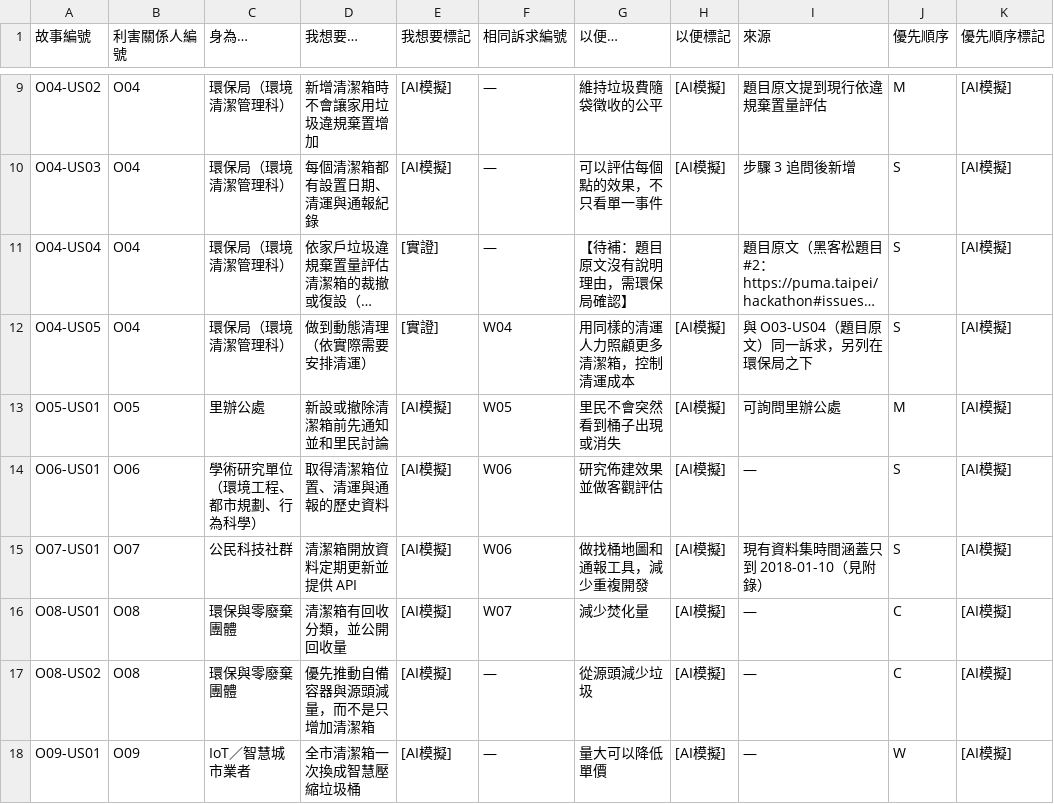
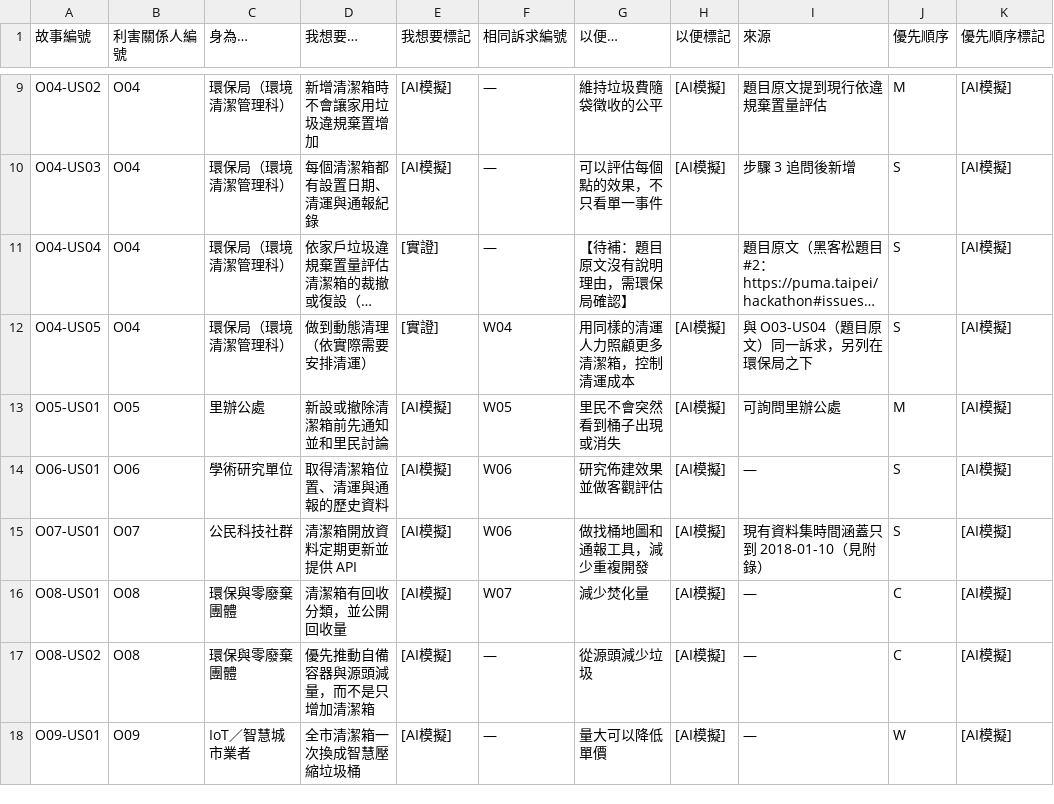
Before and after one commit to ETBlue/pumadebugthon, a CSV file: analysis/2-trashcans/user-stories.csv, drawn as a sheet; only a part is shown, gaps mark what is left out; long unchanged cells end in ….

```diff
--- a/analysis/2-trashcans/user-stories.csv
+++ b/analysis/2-trashcans/user-stories.csv
@@ -13,3 +13,3 @@ O04-US05,O04,環保局（環境清潔管理科）,做到動態清理（依實際
 O05-US01,O05,里辦公處,新設或撤除清潔箱前先通知並和里民討論,[AI模擬],W05,里民不會突然看到桶子出現或消失,[AI模擬],可詢問里辦公處,M,[AI模擬]
-O06-US01,O06,學術研究單位（環境工程、都市規劃、行為科學）,取得清潔箱位置、清運與通報的歷史資料,[AI模擬],W06,研究佈建效果並做客觀評估,[AI模擬],—,S,[AI模擬]
+O06-US01,O06,學術研究單位,取得清潔箱位置、清運與通報的歷史資料,[AI模擬],W06,研究佈建效果並做客觀評估,[AI模擬],—,S,[AI模擬]
 O07-US01,O07,公民科技社群,清潔箱開放資料定期更新並提供 API,[AI模擬],W06,做找桶地圖和通報工具，減少重複開發,[AI模擬],現有資料集時間涵蓋只到 2018-01-10（見附錄）,S,[AI模擬]
```
Also changed, not shown: analysis/path-labels.csv, analysis/stakeholders.csv, 6 other files.
